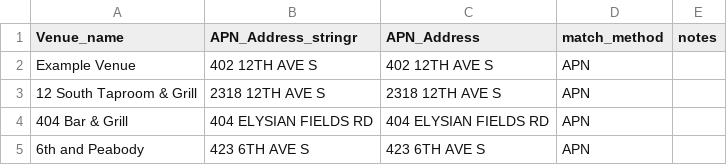
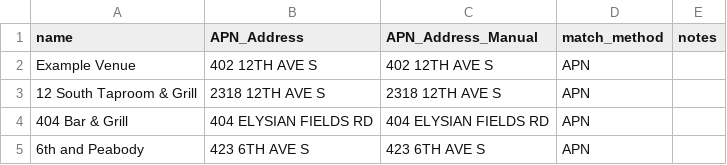
Before and after one commit to mafichman/Nashville_IMV, a CSV file: data/venue_tables/manual_APNs_4_16.csv, drawn as a sheet; only a part is shown.

```diff
--- a/data/venue_tables/manual_APNs_4_16.csv
+++ b/data/venue_tables/manual_APNs_4_16.csv
@@ -1,2 +1,2 @@
-Venue_name,APN_Address_stringr,APN_Address,match_method,notes
+name,APN_Address,APN_Address_Manual,match_method,notes
 Example Venue,402 12TH AVE S,402 12TH AVE S,APN,
```
Also changed, not shown: data/venue_tables/data_dictionary_venue_detailed_7_3.csv, data/venue_tables/simple_table_4_16.csv, 4 other files.
